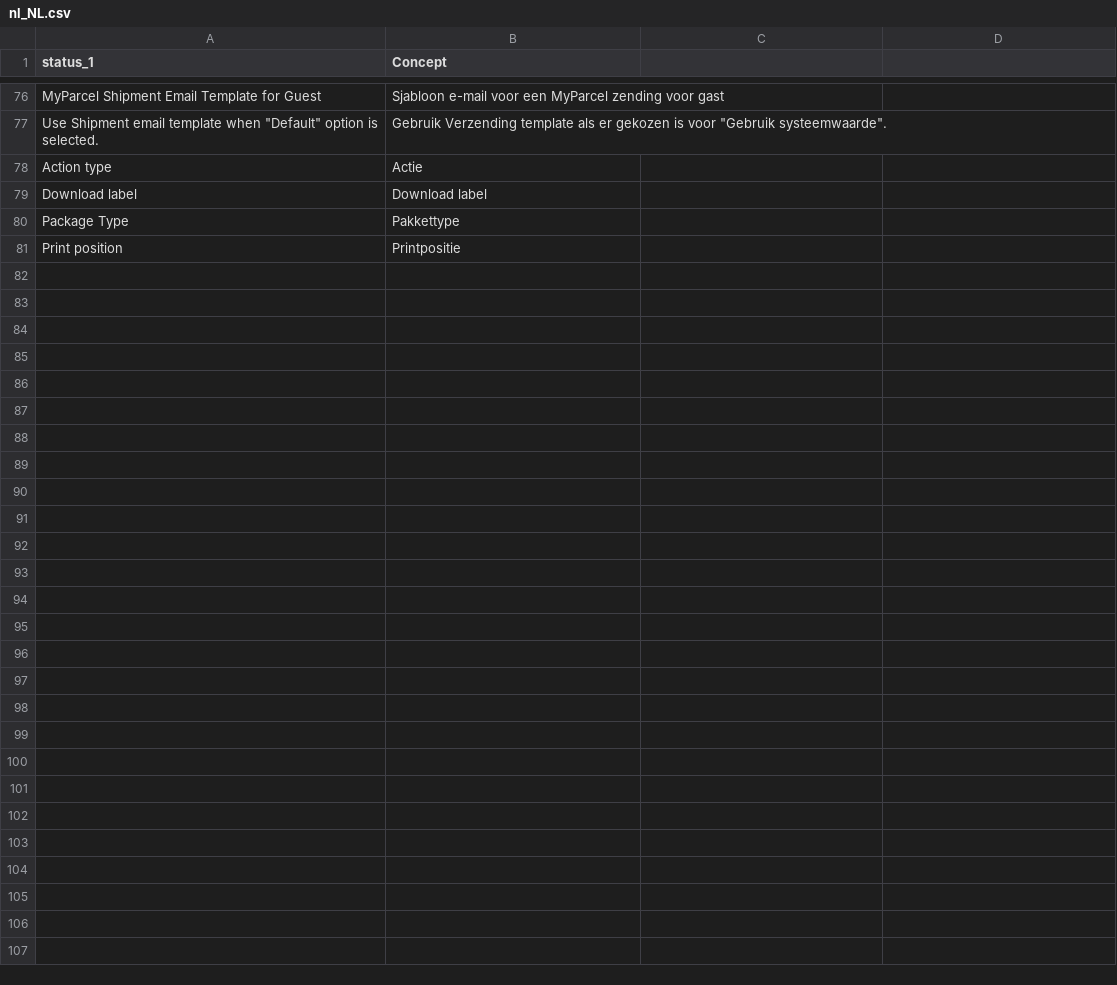
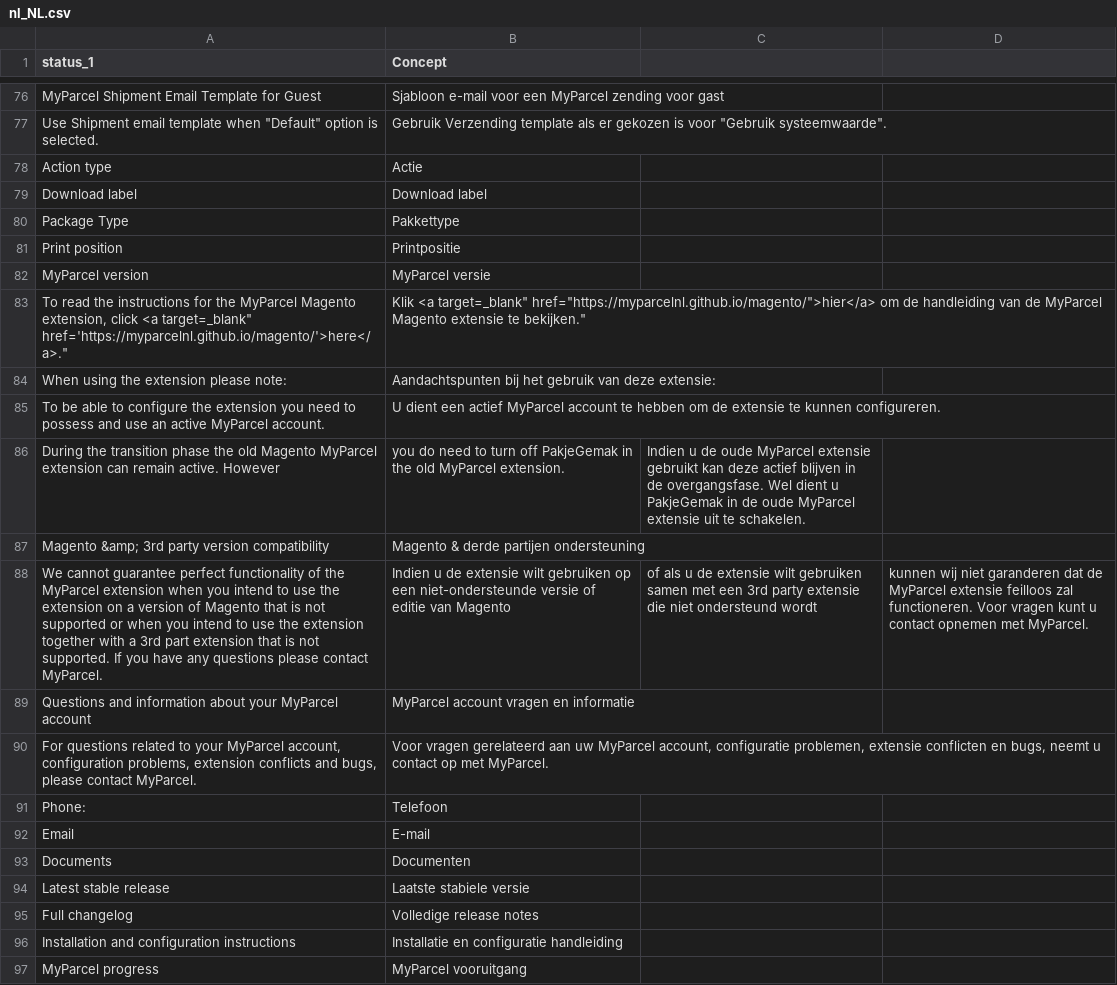
Before and after one commit to myparcelnl/magento, a CSV file: i18n/nl_NL.csv, drawn as a sheet; only a part is shown, gaps mark what is left out; the diff names each change by its address in the sheet, - before the commit and + after, or states it on an @@ line.

Commit message:
Translate support tab
Translate all text on the support tab

```diff
--- a/i18n/nl_NL.csv
+++ b/i18n/nl_NL.csv
+row 82: MyParcel version | MyParcel versie
+row 83: To read the instructions for the MyParcel Magento extension, click <a target=_blank" href='https://myparcelnl.github.io/magento/'>here</a>." | Klik <a target=_blank" href="https://myparcelnl.github.io/magento/">hier</a> om de handleiding van de MyParcel Magento extensie te bekijken."
+row 84: When using the extension please note: | Aandachtspunten bij het gebruik van deze extensie:
+row 85: To be able to configure the extension you need to possess and use an active MyParcel account. | U dient een actief MyParcel account te hebben om de extensie te kunnen configureren.
+row 86: During the transition phase the old Magento MyParcel extension can remain active. However | you do need to turn off PakjeGemak in the old MyParcel extension. | Indien u de oude MyParcel extensie gebruikt kan deze actief blijven in de overgangsfase. Wel dient u PakjeGemak in de oude MyParcel extensie uit te schakelen.
+row 87: Magento &amp; 3rd party version compatibility | Magento & derde partijen ondersteuning
+row 88: We cannot guarantee perfect functionality of the MyParcel extension when you intend to use the extension on a version of Magento that is not supported or when you intend to use the extension together with a 3rd part extension that is not supported. If you have any questions please contact MyParcel. | Indien u de extensie wilt gebruiken op een niet-ondersteunde versie of editie van Magento | of als u de extensie wilt gebruiken samen met een 3rd party extensie die niet ondersteund wordt | kunnen wij niet garanderen dat de MyParcel extensie feilloos zal functioneren. Voor vragen kunt u contact opnemen met MyParcel.
+row 89: Questions and information about your MyParcel account | MyParcel account vragen en informatie
+row 90: For questions related to your MyParcel account, configuration problems, extension conflicts and bugs, please contact MyParcel. | Voor vragen gerelateerd aan uw MyParcel account, configuratie problemen, extensie conflicten en bugs, neemt u contact op met MyParcel.
+row 91: Phone: | Telefoon
+row 92: Email | E-mail
+row 93: Documents | Documenten
+row 94: Latest stable release | Laatste stabiele versie
+row 95: Full changelog | Volledige release notes
+row 96: Installation and configuration instructions | Installatie en configuratie handleiding
+row 97: MyParcel progress | MyParcel vooruitgang
```
Also changed, not shown: 1 other file.
